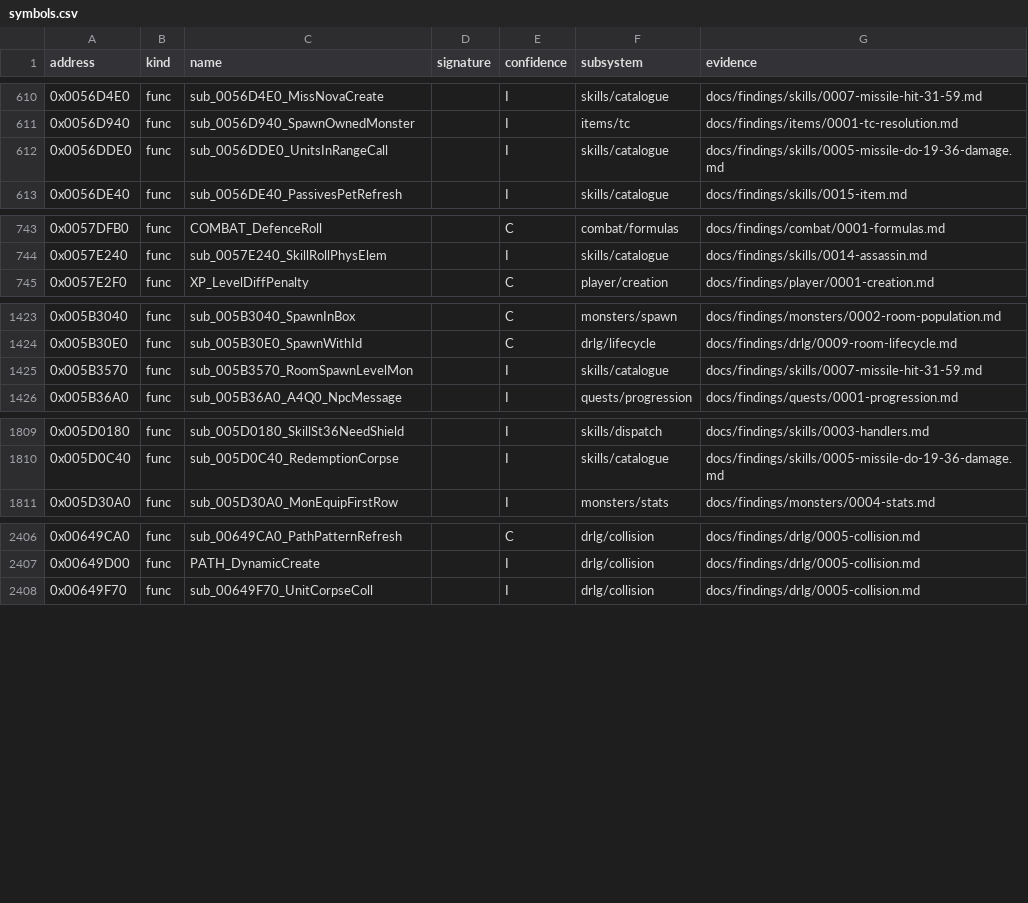
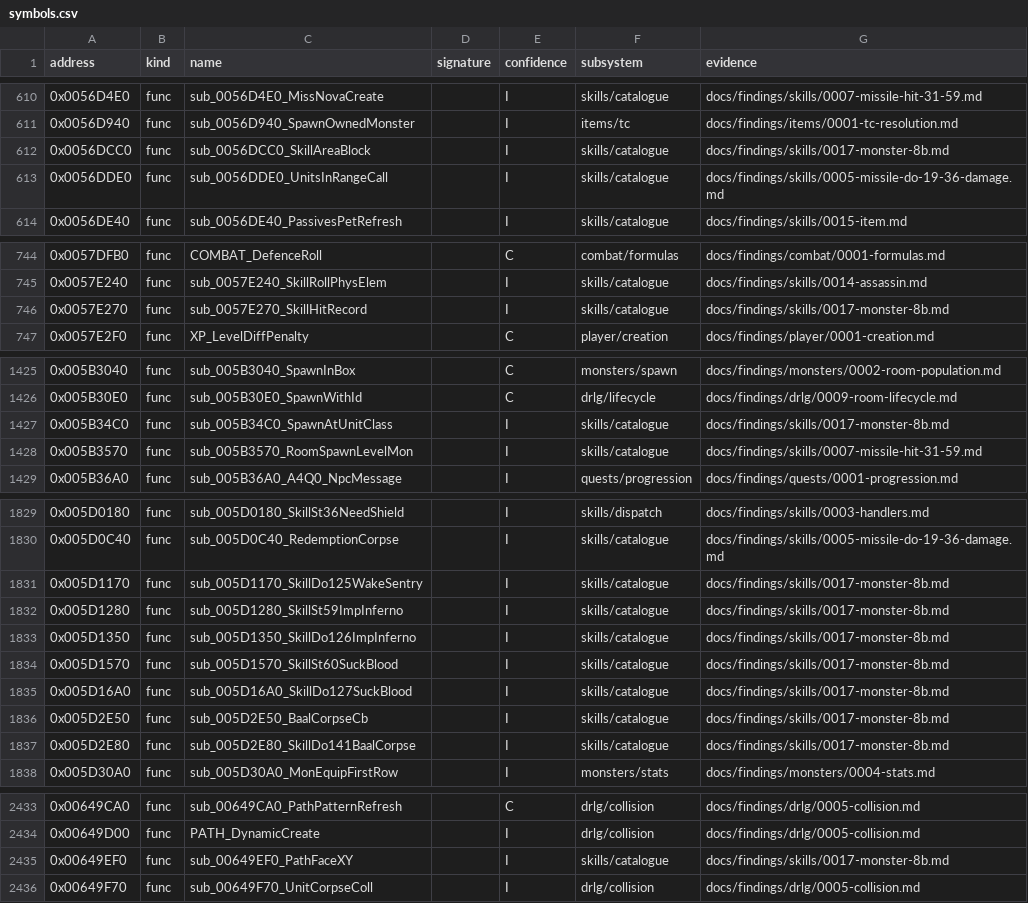
Before and after one commit to IgorKonovalov/diablo-2-recompilation, a CSV file: re/symbols.csv, drawn as a sheet; only a part is shown, gaps mark what is left out; the diff covers the shown part only; the diff names each change by its address in the sheet, - before the commit and + after, or states it on an @@ line.

Commit message:
docs(findings): plan 0046 batch 8b, monster skill functions of Skills rows 190-289 (22 entries, 9 200 emulated cases, 0 mismatches); do 152 is do 95's code; do 112's curse drawn on the caster's seed; 28 symbols; review request and archivist entry filed

```diff
--- a/re/symbols.csv
+++ b/re/symbols.csv
+row 612: 0x0056DCC0 | func | sub_0056DCC0_SkillAreaBlock |  | I | skills/catalogue | docs/findings/skills/0017-monster-8b.md
+row 746: 0x0057E270 | func | sub_0057E270_SkillHitRecord |  | I | skills/catalogue | docs/findings/skills/0017-monster-8b.md
+row 1427: 0x005B34C0 | func | sub_005B34C0_SpawnAtUnitClass |  | I | skills/catalogue | docs/findings/skills/0017-monster-8b.md
+row 1831: 0x005D1170 | func | sub_005D1170_SkillDo125WakeSentry |  | I | skills/catalogue | docs/findings/skills/0017-monster-8b.md
+row 1832: 0x005D1280 | func | sub_005D1280_SkillSt59ImpInferno |  | I | skills/catalogue | docs/findings/skills/0017-monster-8b.md
+row 1833: 0x005D1350 | func | sub_005D1350_SkillDo126ImpInferno |  | I | skills/catalogue | docs/findings/skills/0017-monster-8b.md
+row 1834: 0x005D1570 | func | sub_005D1570_SkillSt60SuckBlood |  | I | skills/catalogue | docs/findings/skills/0017-monster-8b.md
+row 1835: 0x005D16A0 | func | sub_005D16A0_SkillDo127SuckBlood |  | I | skills/catalogue | docs/findings/skills/0017-monster-8b.md
+row 1836: 0x005D2E50 | func | sub_005D2E50_BaalCorpseCb |  | I | skills/catalogue | docs/findings/skills/0017-monster-8b.md
+row 1837: 0x005D2E80 | func | sub_005D2E80_SkillDo141BaalCorpse |  | I | skills/catalogue | docs/findings/skills/0017-monster-8b.md
+row 2435: 0x00649EF0 | func | sub_00649EF0_PathFaceXY |  | I | skills/catalogue | docs/findings/skills/0017-monster-8b.md
```
Also changed, not shown: 17 added rows elsewhere in this file, 6 other files.
